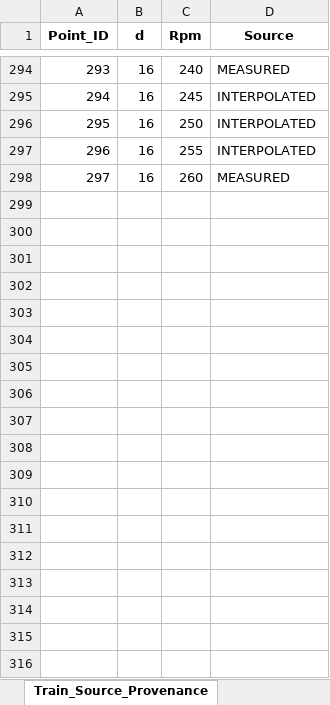
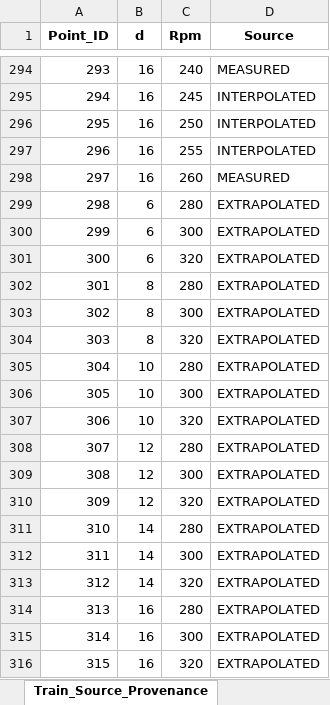
Before and after one commit to sravansudeep/Final_Year_Project, an Excel workbook: STEP2_ML/Step6_ML_Data_Preparation.xlsx, sheet Train_Source_Provenance, drawn as a sheet; only a part is shown, gaps mark what is left out; values as stored, in another font and other column widths than the file's, no borders; the diff names each change by its address in the sheet, - before the commit and + after, or states it on an @@ line.

```diff
--- a/STEP2_ML/Step6_ML_Data_Preparation.xlsx (sheet Train_Source_Provenance)
+++ b/STEP2_ML/Step6_ML_Data_Preparation.xlsx (sheet Train_Source_Provenance)
+row 299: 298 | 6 | 280 | EXTRAPOLATED
+row 300: 299 | 6 | 300 | EXTRAPOLATED
+row 301: 300 | 6 | 320 | EXTRAPOLATED
+row 302: 301 | 8 | 280 | EXTRAPOLATED
+row 303: 302 | 8 | 300 | EXTRAPOLATED
+row 304: 303 | 8 | 320 | EXTRAPOLATED
+row 305: 304 | 10 | 280 | EXTRAPOLATED
+row 306: 305 | 10 | 300 | EXTRAPOLATED
+row 307: 306 | 10 | 320 | EXTRAPOLATED
+row 308: 307 | 12 | 280 | EXTRAPOLATED
+row 309: 308 | 12 | 300 | EXTRAPOLATED
+row 310: 309 | 12 | 320 | EXTRAPOLATED
+row 311: 310 | 14 | 280 | EXTRAPOLATED
+row 312: 311 | 14 | 300 | EXTRAPOLATED
+row 313: 312 | 14 | 320 | EXTRAPOLATED
+row 314: 313 | 16 | 280 | EXTRAPOLATED
+row 315: 314 | 16 | 300 | EXTRAPOLATED
+row 316: 315 | 16 | 320 | EXTRAPOLATED
```
Also changed, not shown: sheet ML_Train_315, sheet README, sheet Target_Statistics_Train, sheet Feature_Statistics, sheet Diameter_Coverage, sheet Feature_Target_Correlation, 3 more sheets, other sheet tabs, STEP2_ML/Step7_ML_Baseline_Regression.xlsx, 3 other files.
